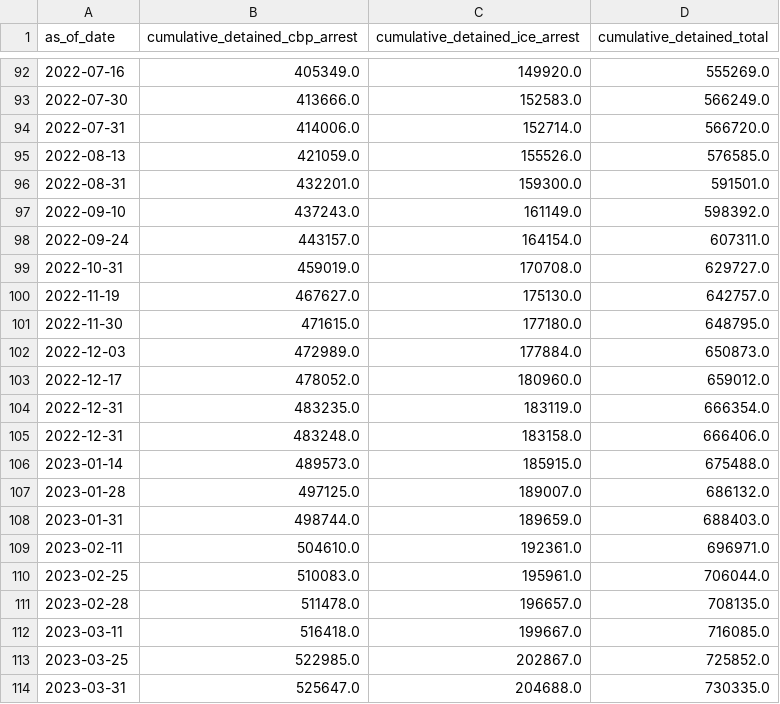
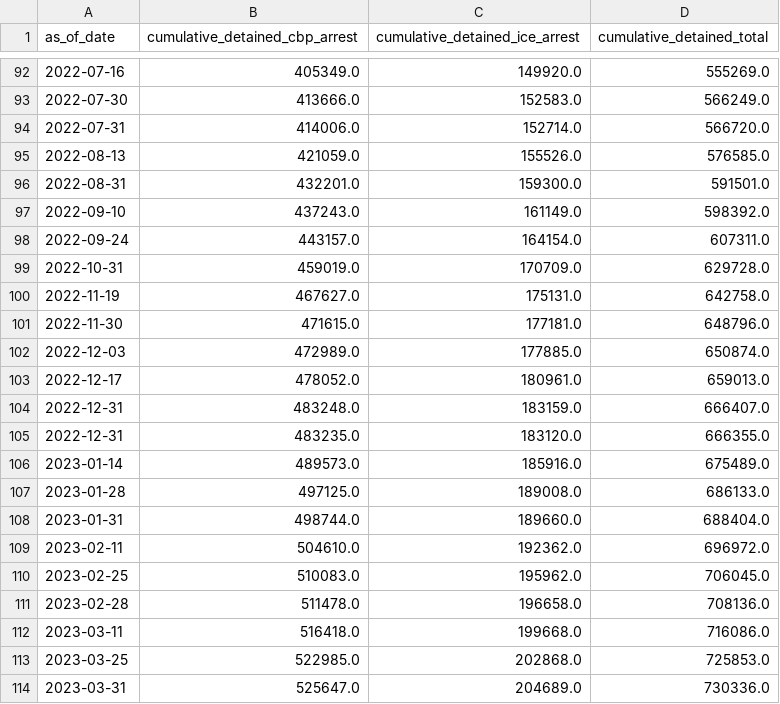
Before and after one commit to vera-institute/ice-detention-covid, a CSV file: data_supplemental/cumulative_detained.csv, drawn as a sheet; only a part is shown, gaps mark what is left out; the diff covers the shown part only.

```diff
--- a/data_supplemental/cumulative_detained.csv
+++ b/data_supplemental/cumulative_detained.csv
@@ -98,17 +98,17 @@ as_of_date,cumulative_detained_cbp_arrest,cumulative_detained_ice_arrest,cumulat
 2022-09-24,443157.0,164154.0,607311.0
-2022-10-31,459019.0,170708.0,629727.0
-2022-11-19,467627.0,175130.0,642757.0
-2022-11-30,471615.0,177180.0,648795.0
-2022-12-03,472989.0,177884.0,650873.0
-2022-12-17,478052.0,180960.0,659012.0
-2022-12-31,483235.0,183119.0,666354.0
-2022-12-31,483248.0,183158.0,666406.0
-2023-01-14,489573.0,185915.0,675488.0
-2023-01-28,497125.0,189007.0,686132.0
-2023-01-31,498744.0,189659.0,688403.0
-2023-02-11,504610.0,192361.0,696971.0
-2023-02-25,510083.0,195961.0,706044.0
-2023-02-28,511478.0,196657.0,708135.0
-2023-03-11,516418.0,199667.0,716085.0
-2023-03-25,522985.0,202867.0,725852.0
-2023-03-31,525647.0,204688.0,730335.0
+2022-10-31,459019.0,170709.0,629728.0
+2022-11-19,467627.0,175131.0,642758.0
+2022-11-30,471615.0,177181.0,648796.0
+2022-12-03,472989.0,177885.0,650874.0
+2022-12-17,478052.0,180961.0,659013.0
+2022-12-31,483248.0,183159.0,666407.0
+2022-12-31,483235.0,183120.0,666355.0
+2023-01-14,489573.0,185916.0,675489.0
+2023-01-28,497125.0,189008.0,686133.0
+2023-01-31,498744.0,189660.0,688404.0
+2023-02-11,504610.0,192362.0,696972.0
+2023-02-25,510083.0,195962.0,706045.0
+2023-02-28,511478.0,196658.0,708136.0
+2023-03-11,516418.0,199668.0,716086.0
+2023-03-25,522985.0,202868.0,725853.0
+2023-03-31,525647.0,204689.0,730336.0
```
Also changed, not shown: 2 added rows and 28 edited cells elsewhere in this file, 4 other files.
